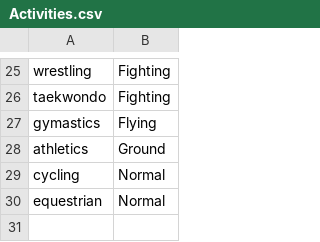
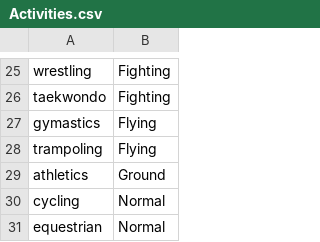
Before and after one commit to chuyang-deng/athletesvspokemon, a CSV file: resources/Activities.csv, drawn as a sheet; only a part is shown, gaps mark what is left out; the diff names each change by its address in the sheet, - before the commit and + after, or states it on an @@ line.

Commit message:
modified sports names

```diff
--- a/resources/Activities.csv
+++ b/resources/Activities.csv
+row 28: trampoling | Flying
```
